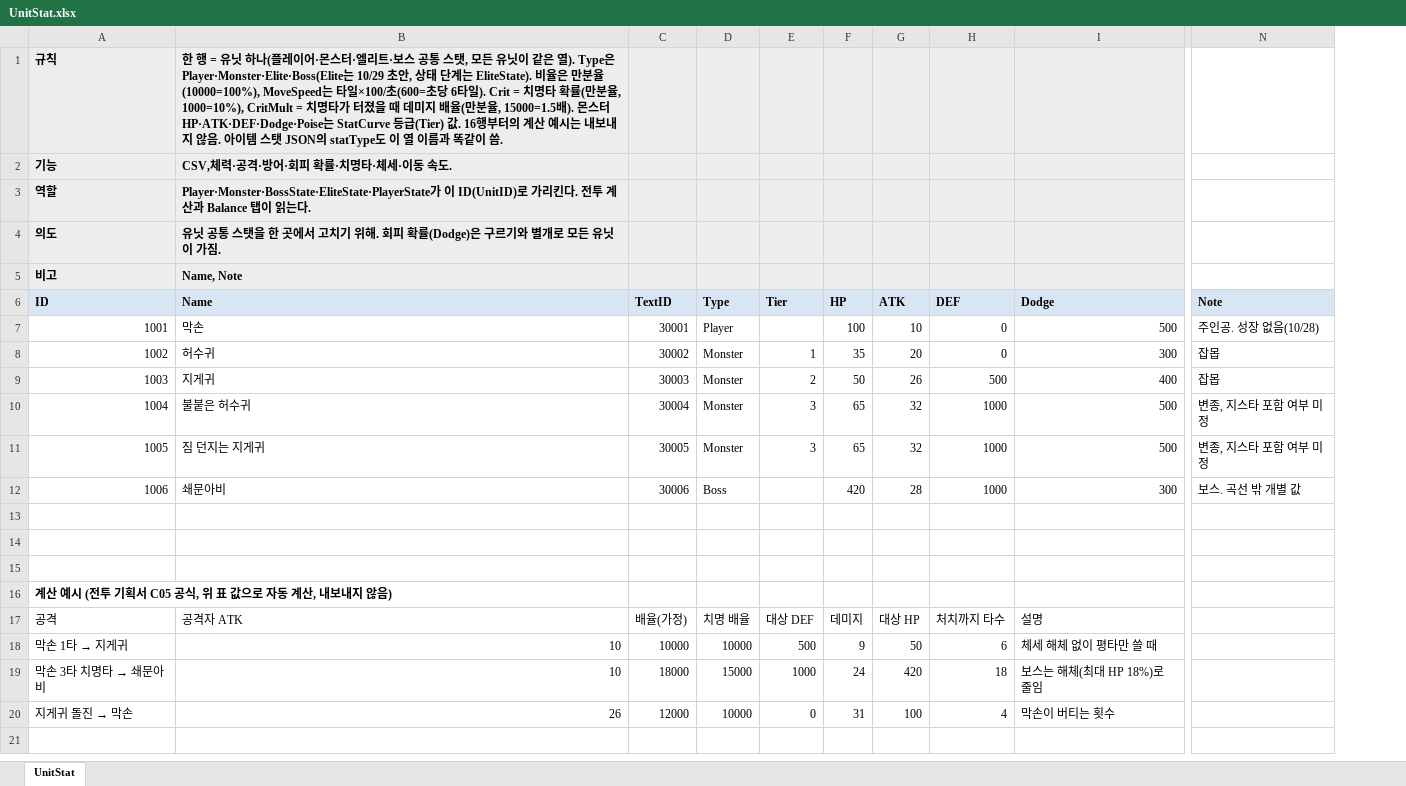
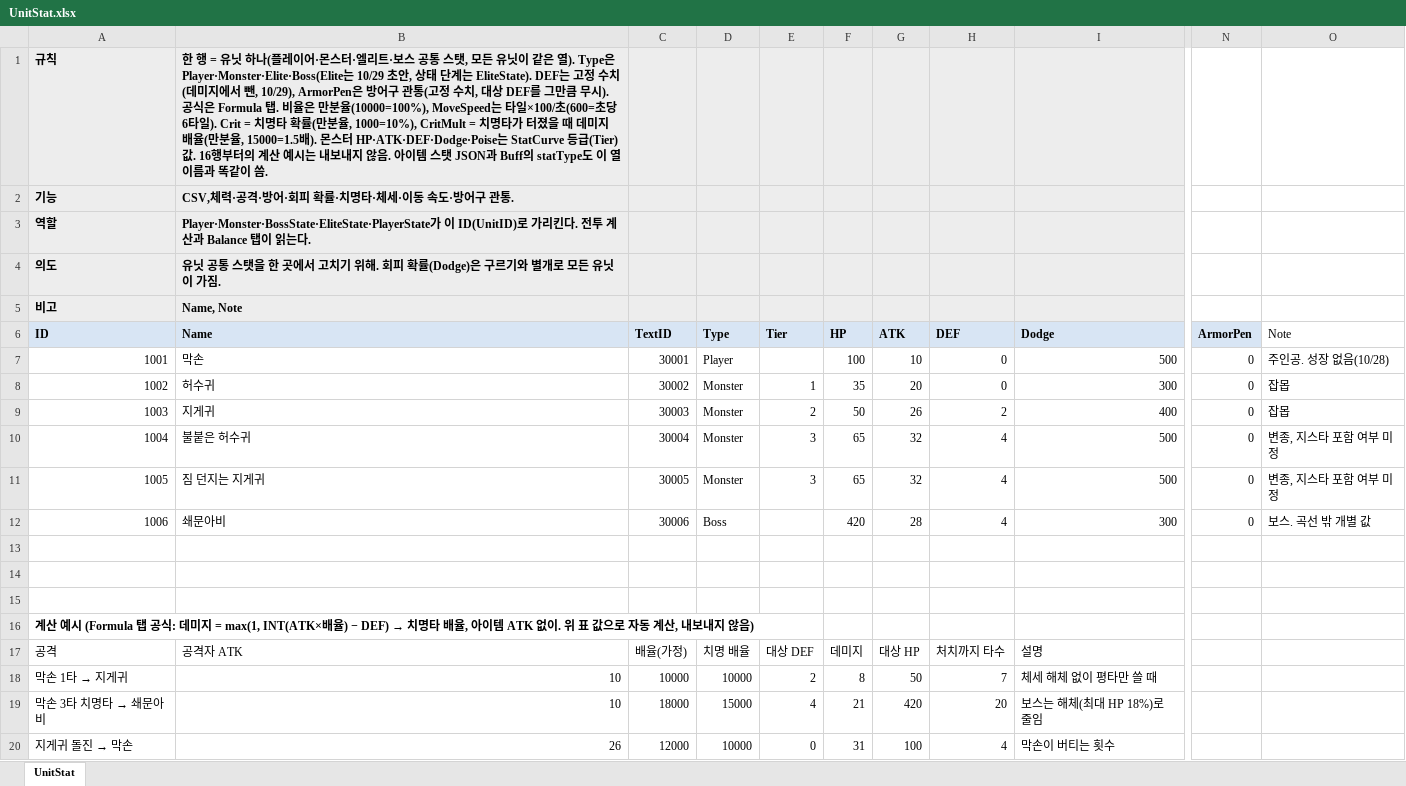
Before and after one commit to hyunho9228-web/DataSheet, an Excel workbook: tables/UnitStat.xlsx, sheet UnitStat, drawn as a sheet; only a part is shown, gaps mark what is left out; values as stored, in another font and other column widths than the file's, no borders; addresses are those after the commit; the diff names each change by its address in the sheet, - before the commit and + after, or states it on an @@ line.

```diff
--- a/tables/UnitStat.xlsx (sheet UnitStat)
+++ b/tables/UnitStat.xlsx (sheet UnitStat)
+column N (ArmorPen), rows 7-12: all 0
-B1 (Name): …계는 EliteState). 비율은 만분율(10000=100%), MoveSpeed는 타일×100/초(600=초당 6타일). Crit = 치명타 확률(만분율, 1000=10%), CritMult = 치명타가 터졌을 때 데미지 배율(만분율, 15000=1.5배). 몬스터 HP·ATK·DEF·Dodge·Poise는 StatCurve 등급(Tier) 값. 16행부터의 계산 예시는 내보내지 않음. 아이템 스탯 JSON의 statType도…
+B1 (Name): …계는 EliteState). DEF는 고정 수치(데미지에서 뺀, 10/29), ArmorPen은 방어구 관통(고정 수치, 대상 DEF를 그만큼 무시). 공식은 Formula 탭. 비율은 만분율(10000=100%), MoveSpeed는 타일×100/초(600=초당 6타일). Crit = 치명타 확률(만분율, 1000=10%), CritMult = 치명타가 터졌을 때 데미지 배율(만분율, 15000=1.5배). 몬스터 HP·ATK·DEF·Dodge·Poise는 StatCurve 등급(Tier) 값. 16행부터의 계산 예시는 내보내지 않음. 아이템 스탯 JSON과 Buff의 statType도…
-B2 (Name): CSV,체력·공격·방어·회피 확률·치명타·체세·이동 속도.
+B2 (Name): CSV,체력·공격·방어·회피 확률·치명타·체세·이동 속도·방어구 관통.
@@ O6 fill: #D8E5F4 → none, bold: on → off @@
-H9 (DEF): 500
+H9 (DEF): 2
-H10:H12 (DEF): 1000
+H10:H12 (DEF): 4
@@ A16 (ID): …예시 (전투 기획서 C05 공식, 위 표… → …예시 (Formula 탭 공식: 데미지 = max(1, INT(ATK×배율) − DEF) → 치명타 배율, 아이템 ATK 없이. 위 표… @@
-E18 (Tier): 500
+E18 (Tier): 2
-F18 (HP): 9
+F18 (HP): 8
-H18 (DEF): 6
+H18 (DEF): 7
-E19 (Tier): 1000
+E19 (Tier): 4
-F19 (HP): 24
+F19 (HP): 21
-H19 (DEF): 18
+H19 (DEF): 20
```
Also changed, not shown: tables/Item.xlsx, tables/Player.xlsx, 2 other files.
